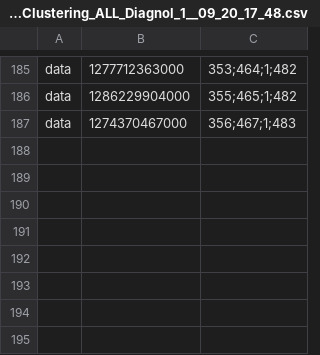
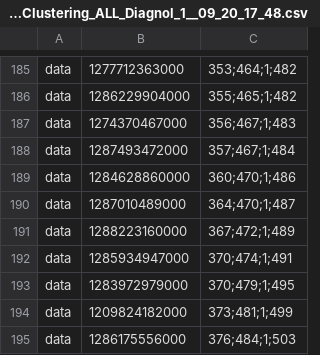
Before and after one commit to flyray/LastFMExp, a CSV file: DeliciousResults/Delicious_50_shuffled_Clustering_ALL_Diagnol_1__09_20_17_48.csv, drawn as a sheet; only a part is shown, gaps mark what is left out; the diff names each change by its address in the sheet, - before the commit and + after, or states it on an @@ line.

```diff
--- a/DeliciousResults/Delicious_50_shuffled_Clustering_ALL_Diagnol_1__09_20_17_48.csv
+++ b/DeliciousResults/Delicious_50_shuffled_Clustering_ALL_Diagnol_1__09_20_17_48.csv
+row 188: data | 1287493472000 | 357;467;1;484
+row 189: data | 1284628860000 | 360;470;1;486
+row 190: data | 1287010489000 | 364;470;1;487
+row 191: data | 1288223160000 | 367;472;1;489
+row 192: data | 1285934947000 | 370;474;1;491
+row 193: data | 1283972979000 | 370;479;1;495
+row 194: data | 1209824182000 | 373;481;1;499
+row 195: data | 1286175556000 | 376;484;1;503
```
Also changed, not shown: DeliciousResults/Delicious_100_shuffled_Clustering_ALL_Diagnol_1__09_20_17_52.csv, 3 other files.
